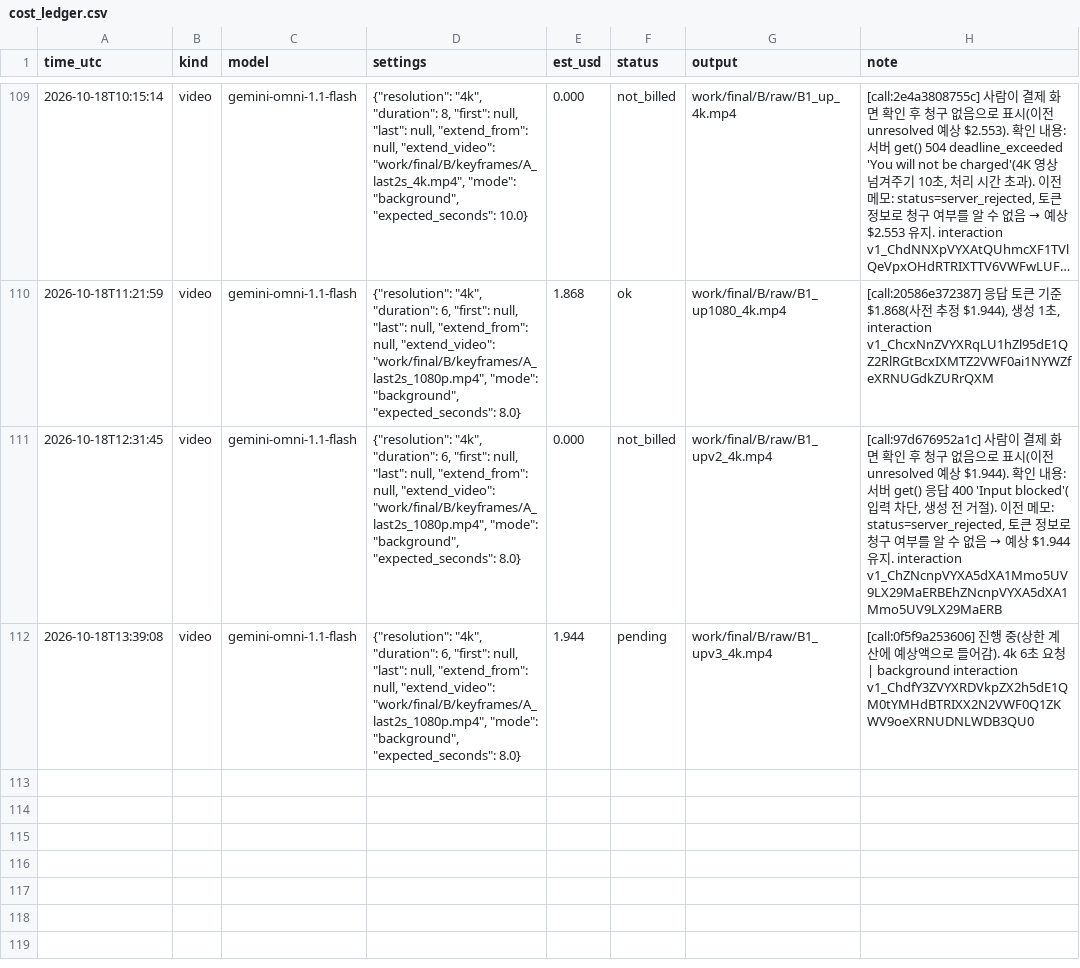
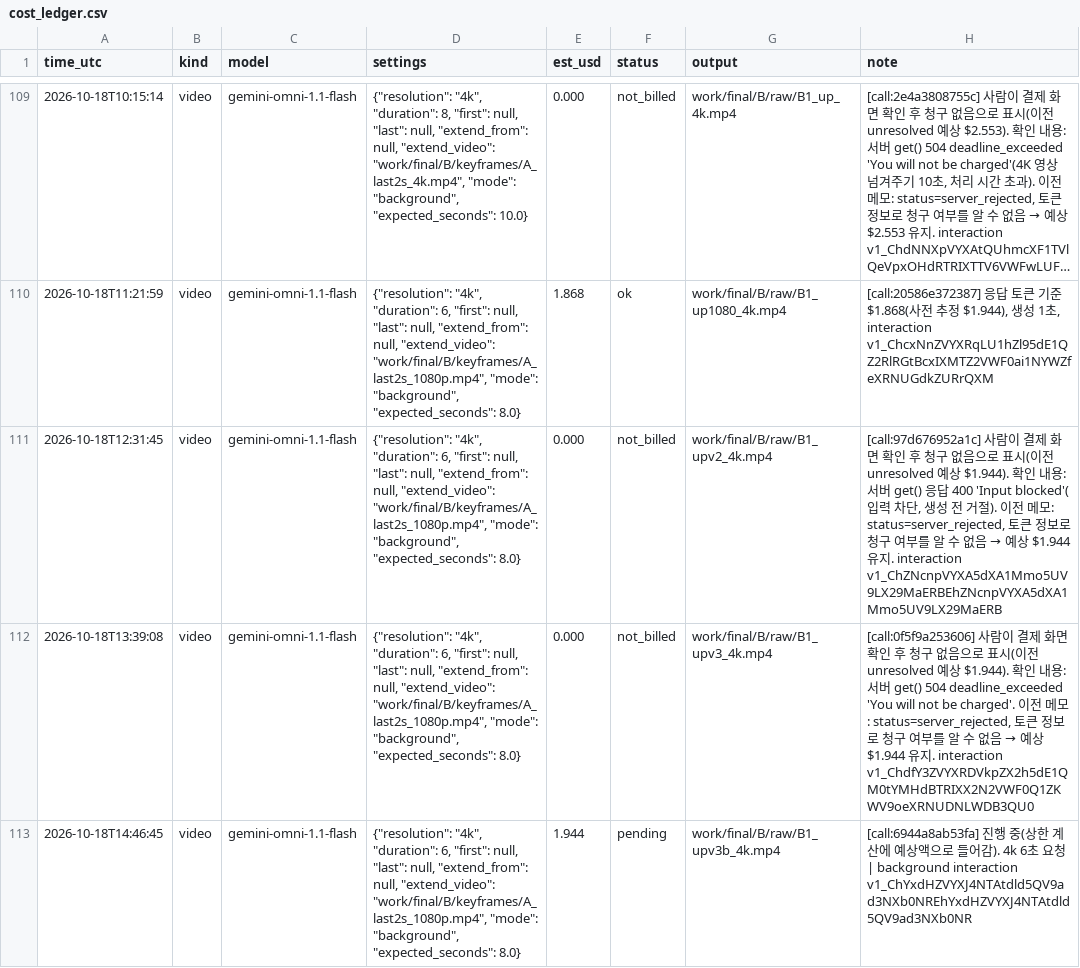
Before and after one commit to lkhh0408/lgh9766, a CSV file: work/cost_ledger.csv, drawn as a sheet; only a part is shown, gaps mark what is left out; long unchanged cells end in …; the diff names each change by its address in the sheet, - before the commit and + after, or states it on an @@ line.

```diff
--- a/work/cost_ledger.csv
+++ b/work/cost_ledger.csv
-E112 (est_usd): 1.944
+E112 (est_usd): 0.000
-F112 (status): pending
+F112 (status): not_billed
@@ H112 (note): [call:0f5f9a253606] 진행 중(상한 계산에 예상액으로 들어감). 4k 6초 요청 | background interaction v1_ChdfY3ZVYXRDVkpZX2h5dE1QM0tYMHdBTRIXX2N2VWF0Q1ZKWV9oeXRNUDNLWDB3QU0 → [call:0f5f9a253606] 사람이 결제 화면 확인 후 청구 없음으로 표시(이전 unresolved 예상 $1.944). 확인 내용: 서버 get() 504 deadline_exceeded 'You will not be charged'. 이전 메모: status=server_rejected, 토큰 정보로 청구 여부를 알 수 없음 → 예상 $1.944 유지. interaction v1_ChdfY3ZVYXRDVkpZX2h5dE1QM0tYMHdBTRIXX2N2VWF0Q1ZKWV9oeXRNUDNLWDB3QU0 @@
+row 113: 2026-10-18T14:46:45 | video | gemini-omni-1.1-flash | {"resolution": "4k", "duration": 6, "first": null, "last": null, "extend_from": null, "extend_video": "work/final/B/keyframes/A_last2s_1080p.mp4", "mode": "background", "expected_seconds": 8.0} | 1.944 | pending | work/final/B/raw/B1_upv3b_4k.mp4 | [call:6944a8ab53fa] 진행 중(상한 계산에 예상액으로 들어감). 4k 6초 요청 | background interaction v1_ChYxdHZVYXJ4NTAtdld5QV9ad3NXb0NREhYxdHZVYXJ4NTAtdld5QV9ad3NXb0NR
```
Also changed, not shown: 4 other files.
